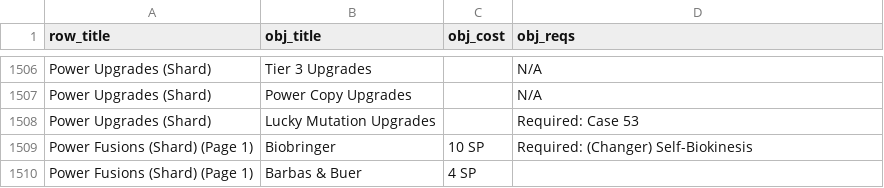
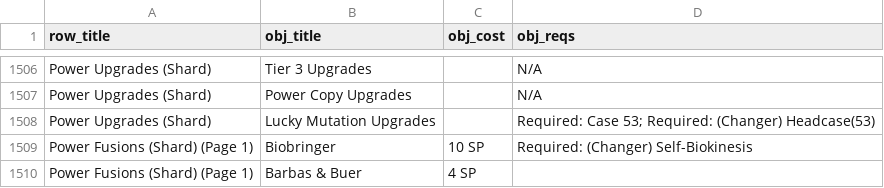
Before and after one commit to ltouroumov/worm-cyoa-v6-fork, a CSV file: powers-v17.csv, drawn as a sheet; only a part is shown, gaps mark what is left out.

```diff
--- a/powers-v17.csv
+++ b/powers-v17.csv
@@ -1507,3 +1507,3 @@ Power Upgrades (Shard),Tier 3 Upgrades,,N/A
 Power Upgrades (Shard),Power Copy Upgrades,,N/A
-Power Upgrades (Shard),Lucky Mutation Upgrades,,Required: Case 53
+Power Upgrades (Shard),Lucky Mutation Upgrades,,Required: Case 53; Required: (Changer) Headcase(53)
 Power Fusions (Shard) (Page 1),Biobringer,10 SP,Required: (Changer) Self-Biokinesis
```
Also changed, not shown: 8 other files.
